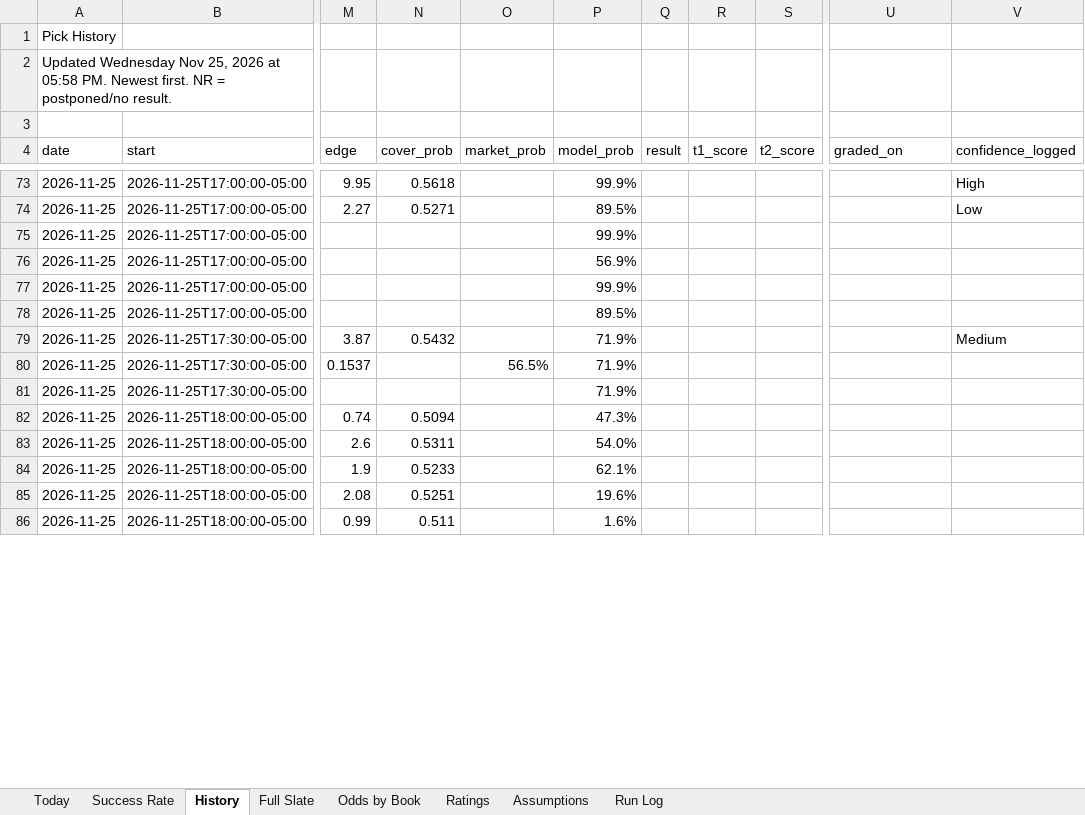
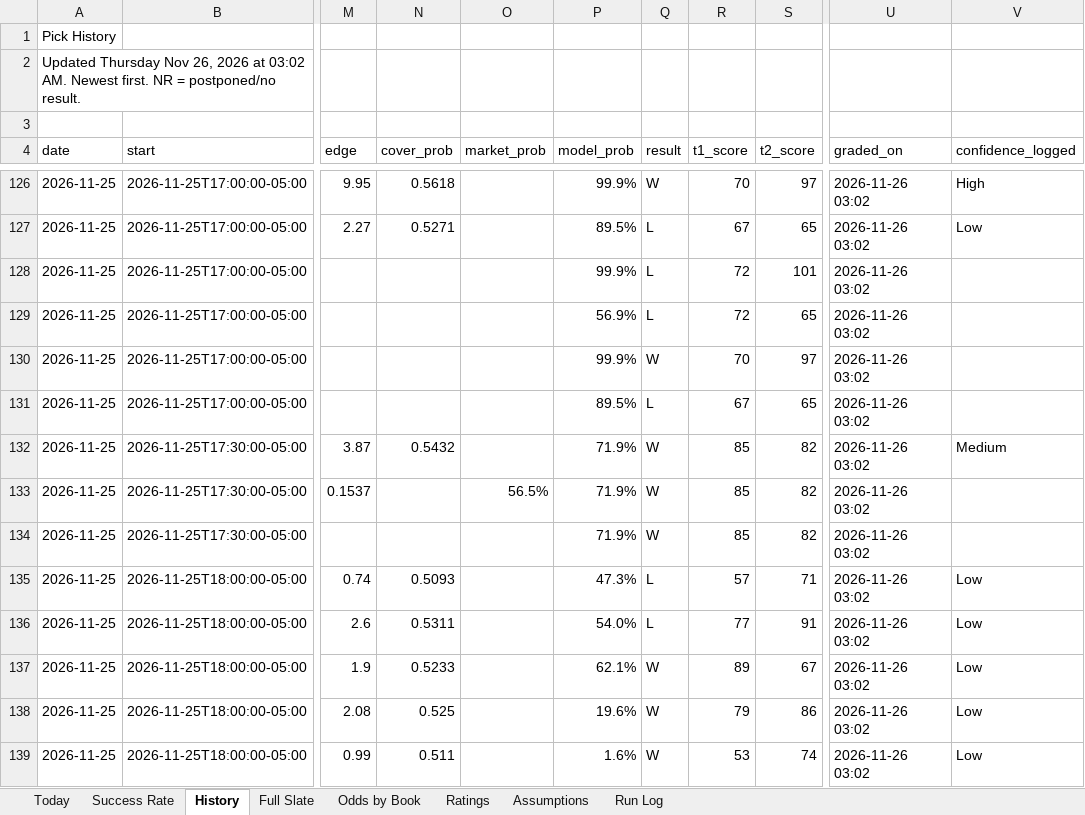
Before and after one commit to coltenmorris/ncaam-model, an Excel workbook: docs/NCAAM_Dashboard.xlsx, sheet History, drawn as a sheet; only a part is shown, gaps mark what is left out; values as stored, in another font and other column widths than the file's, no cell formats; addresses are those after the commit; the diff covers the shown part only; the diff names each change by its address in the sheet, - before the commit and + after, or states it on an @@ line.

```diff
--- a/docs/NCAAM_Dashboard.xlsx (sheet History)
+++ b/docs/NCAAM_Dashboard.xlsx (sheet History)
-A2 (date): Updated Wednesday Nov 25, 2026 at 05:58 PM. Newest first.…
+A2 (date): Updated Thursday Nov 26, 2026 at 03:02 AM. Newest first.…
-Q126 (result): (empty)
+Q126 (result): W
-R126 (t1_score): (empty)
+R126 (t1_score): 70
-S126 (t2_score): (empty)
+S126 (t2_score): 97
-U126:U139 (graded_on): (empty)
+U126:U139 (graded_on): 2026-11-26 03:02
-Q127:Q129 (result): (empty)
+Q127:Q129 (result): L
-R127 (t1_score): (empty)
+R127 (t1_score): 67
-S127 (t2_score): (empty)
+S127 (t2_score): 65
-R128:R129 (t1_score): (empty)
+R128:R129 (t1_score): 72
-S128 (t2_score): (empty)
+S128 (t2_score): 101
-S129 (t2_score): (empty)
+S129 (t2_score): 65
-Q130 (result): (empty)
+Q130 (result): W
-R130 (t1_score): (empty)
+R130 (t1_score): 70
-S130 (t2_score): (empty)
+S130 (t2_score): 97
-Q131 (result): (empty)
+Q131 (result): L
-R131 (t1_score): (empty)
+R131 (t1_score): 67
-S131 (t2_score): (empty)
+S131 (t2_score): 65
-Q132:Q134 (result): (empty)
+Q132:Q134 (result): W
-R132:R134 (t1_score): (empty)
+R132:R134 (t1_score): 85
-S132:S134 (t2_score): (empty)
+S132:S134 (t2_score): 82
-N135 (cover_prob): 0.5094
+N135 (cover_prob): 0.5093
-Q135:Q136 (result): (empty)
+Q135:Q136 (result): L
-R135 (t1_score): (empty)
+R135 (t1_score): 57
-S135 (t2_score): (empty)
+S135 (t2_score): 71
-V135:V139 (confidence_logged): (empty)
+V135:V139 (confidence_logged): Low
-R136 (t1_score): (empty)
+R136 (t1_score): 77
-S136 (t2_score): (empty)
+S136 (t2_score): 91
-Q137:Q139 (result): (empty)
+Q137:Q139 (result): W
-R137 (t1_score): (empty)
+R137 (t1_score): 89
-S137 (t2_score): (empty)
+S137 (t2_score): 67
-N138 (cover_prob): 0.5251
+N138 (cover_prob): 0.525
-R138 (t1_score): (empty)
+R138 (t1_score): 79
-S138 (t2_score): (empty)
+S138 (t2_score): 86
-R139 (t1_score): (empty)
+R139 (t1_score): 53
-S139 (t2_score): (empty)
+S139 (t2_score): 74
```
Also changed, not shown: 53 added rows and 349 edited cells elsewhere in this sheet, sheet Odds by Book, sheet Full Slate, sheet Ratings, sheet Today, sheet Success Rate, sheet Run Log, cell formats, 7 other files.
